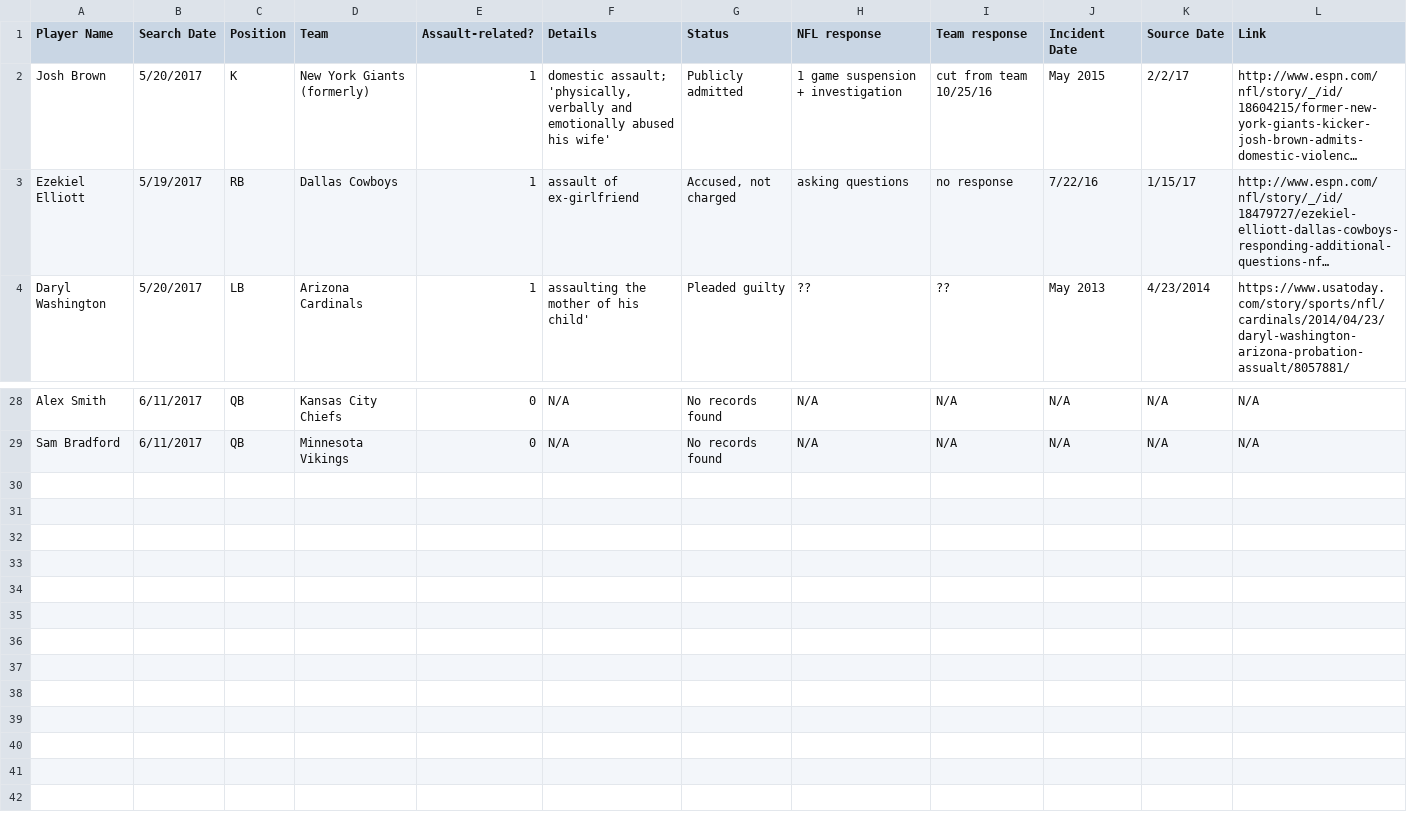
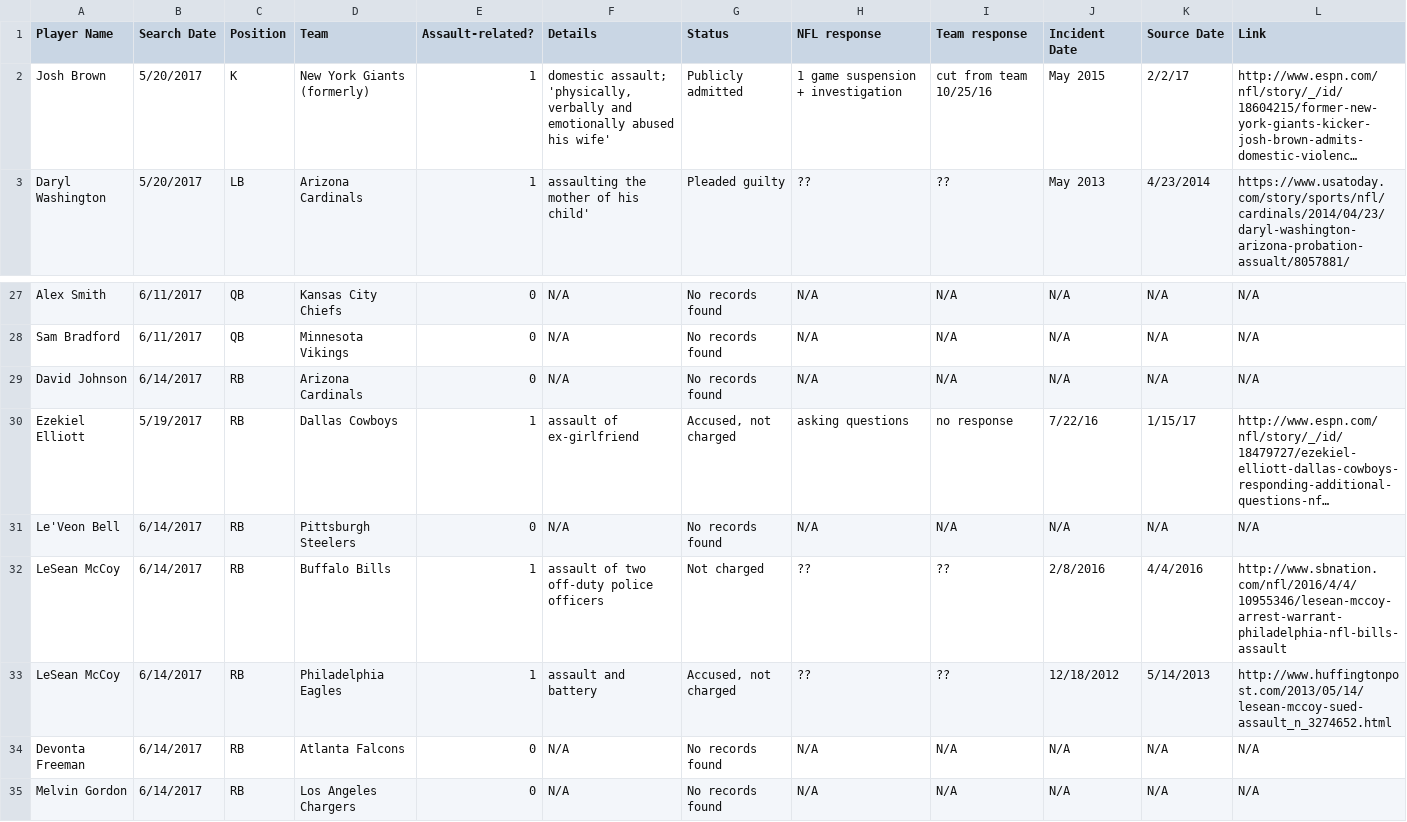
Before and after one commit to conservasian/draftwithrespectRepo, a CSV file: #dwr - Incidents.csv, drawn as a sheet; only a part is shown, gaps mark what is left out; long unchanged cells end in …; the diff names each change by its address in the sheet, - before the commit and + after, or states it on an @@ line.

```diff
--- a/#dwr - Incidents.csv
+++ b/#dwr - Incidents.csv
+row 29: David Johnson | 6/14/2017 | RB | Arizona Cardinals | 0 | N/A | No records found | N/A | N/A | N/A | N/A | N/A
@@ row 3 moved to row 30: Ezekiel Elliott @@
+row 31: Le'Veon Bell | 6/14/2017 | RB | Pittsburgh Steelers | 0 | N/A | No records found | N/A | N/A | N/A | N/A | N/A
+row 32: LeSean McCoy | 6/14/2017 | RB | Buffalo Bills | 1 | assault of two off-duty police officers | Not charged | ?? | ?? | 2/8/2016 | 4/4/2016 | http://www.sbnation.com/nfl/2016/4/4/10955346/lesean-mccoy-arrest-warrant-philadelphia-nfl-bills-assault
+row 33: LeSean McCoy | 6/14/2017 | RB | Philadelphia Eagles | 1 | assault and battery | Accused, not charged | ?? | ?? | 12/18/2012 | 5/14/2013 | http://www.huffingtonpost.com/2013/05/14/lesean-mccoy-sued-assault_n_3274652.html
+row 34: Devonta Freeman | 6/14/2017 | RB | Atlanta Falcons | 0 | N/A | No records found | N/A | N/A | N/A | N/A | N/A
+row 35: Melvin Gordon | 6/14/2017 | RB | Los Angeles Chargers | 0 | N/A | No records found | N/A | N/A | N/A | N/A | N/A
```
Also changed, not shown: 2 other files.
